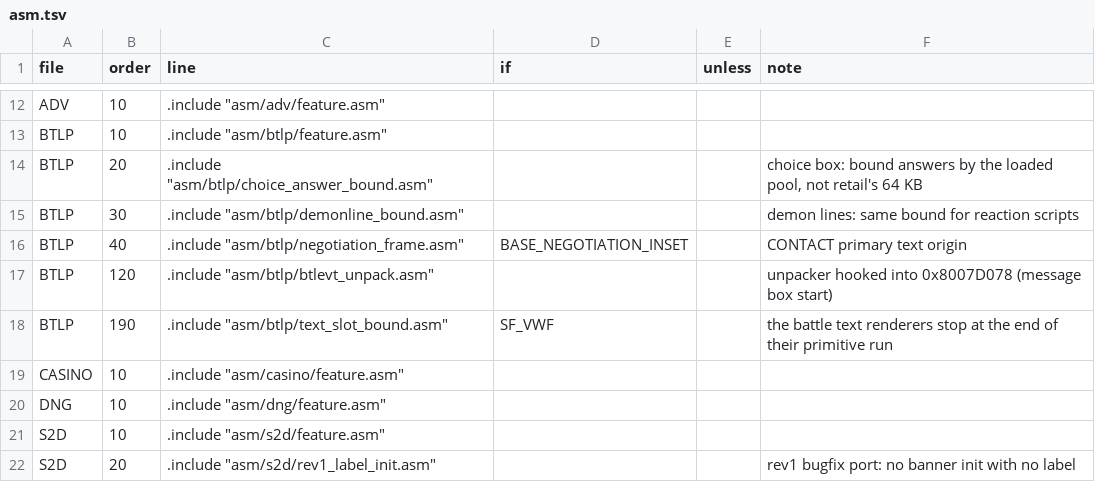
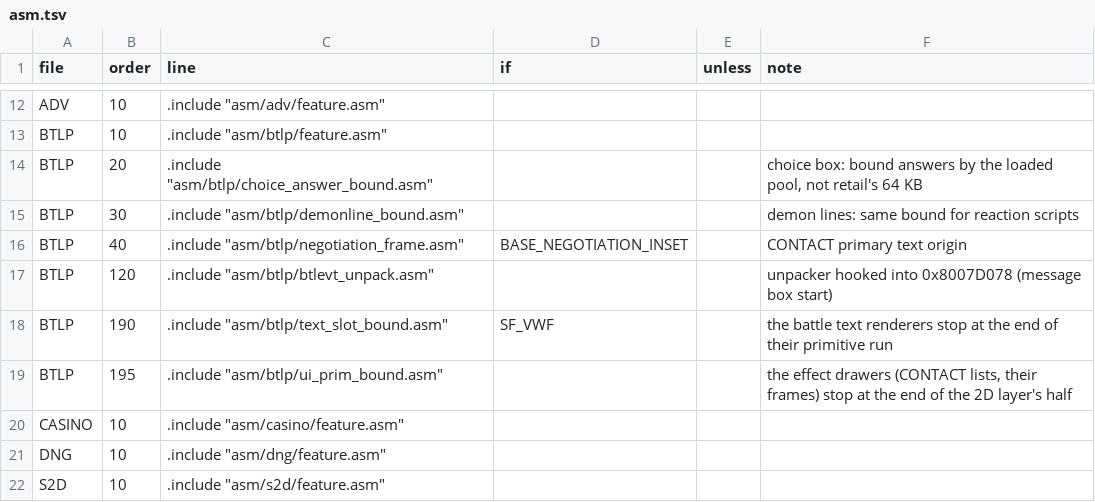
Before and after one commit to ayla6/megami-ibunroku-persona-translation, a TSV file: src/mods/base/asm.tsv, drawn as a sheet; only a part is shown, gaps mark what is left out; the shorter side is filled out with more unchanged rows; the diff names each change by its address in the sheet, - before the commit and + after, or states it on an @@ line.

Commit message:
Battle: bound the 2D layer's effect drawers to their half (full card pack freeze); speed mods set the 2D draw offset per tick and hold timed message lines for retail's time; release notes for 2026-11-23

```diff
--- a/src/mods/base/asm.tsv
+++ b/src/mods/base/asm.tsv
+row 19: BTLP | 195 | .include "asm/btlp/ui_prim_bound.asm" |  |  | the effect drawers (CONTACT lists, their frames) stop at the end of the 2D layer's half
```
Also changed, not shown: 6 other files.
